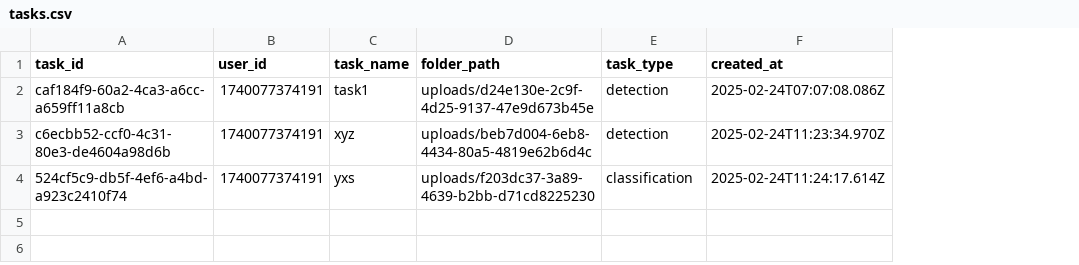
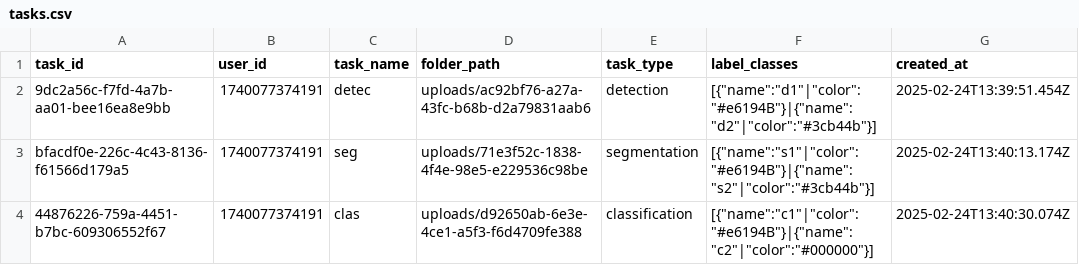
Before and after one commit to raihan5802/Annotation-Page---Ai-Platform, a CSV file: tasks.csv, drawn as a sheet; removed rows and columns are numbered as before the commit, all else as after; the diff names each change by its address in the sheet, - before the commit and + after, or states it on an @@ line.

Commit message:
classification partial update, label fix, topbar fix

```diff
--- a/tasks.csv
+++ b/tasks.csv
+column F (label_classes), row 2: [{"name":"d1"|"color":"#e6194B"}|{"name":"d2"|"color":"#3cb44b"}]; row 4: [{"name":"c1"|"color":"#e6194B"}|{"name":"c2"|"color":"#000000"}]
-row 2: caf184f9-60a2-4ca3-a6cc-a659ff11a8cb | 1740077374191 | task1 | uploads/d24e130e-2c9f-4d25-9137-47e9d673b45e | detection | 2025-02-24T07:07:08.086Z
-A2 (task_id): c6ecbb52-ccf0-4c31-80e3-de4604a98d6b
+A2 (task_id): 9dc2a56c-f7fd-4a7b-aa01-bee16ea8e9bb
-C2 (task_name): xyz
+C2 (task_name): detec
-D2 (folder_path): uploads/beb7d004-6eb8-4434-80a5-4819e62b6d4c
+D2 (folder_path): uploads/ac92bf76-a27a-43fc-b68b-d2a79831aab6
-G2 (created_at): 2025-02-24T11:23:34.970Z
+G2 (created_at): 2025-02-24T13:39:51.454Z
+row 3: bfacdf0e-226c-4c43-8136-f61566d179a5 | 1740077374191 | seg | uploads/71e3f52c-1838-4f4e-98e5-e229536c98be | segmentation | [{"name":"s1"|"color":"#e6194B"}|{"name":"s2"|"color":"#3cb44b"}] | 2025-02-24T13:40:13.174Z
-A4 (task_id): 524cf5c9-db5f-4ef6-a4bd-a923c2410f74
+A4 (task_id): 44876226-759a-4451-b7bc-609306552f67
-C4 (task_name): yxs
+C4 (task_name): clas
-D4 (folder_path): uploads/f203dc37-3a89-4639-b2bb-d71cd8225230
+D4 (folder_path): uploads/d92650ab-6e3e-4ce1-a5f3-f6d4709fe388
-G4 (created_at): 2025-02-24T11:24:17.614Z
+G4 (created_at): 2025-02-24T13:40:30.074Z
```
Also changed, not shown: 22 other files.
